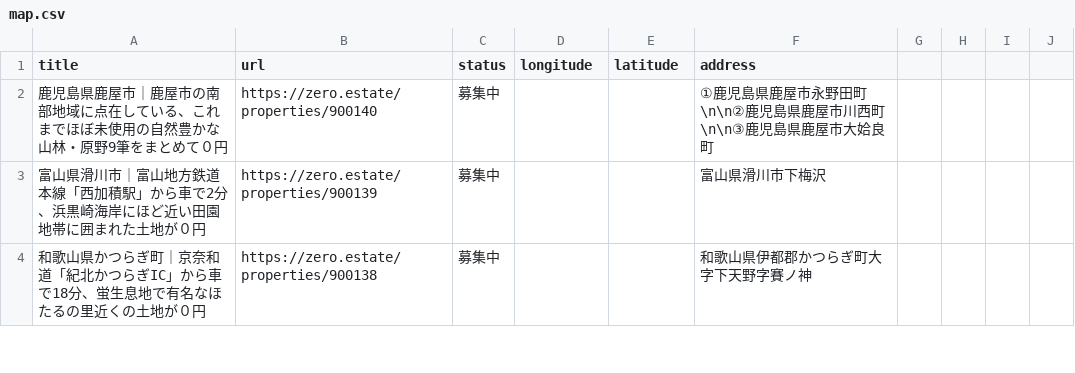
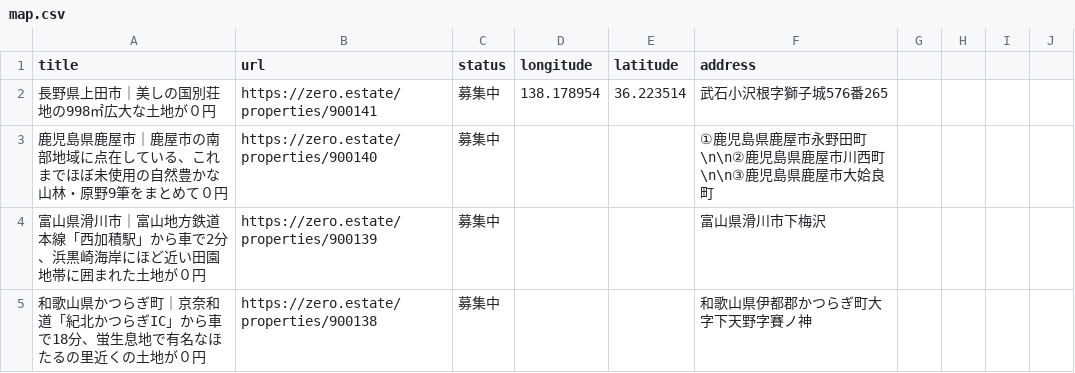
Before and after one commit to 5ym/zero-owner, a CSV file: map.csv, drawn as a sheet; only a part is shown.

```diff
--- a/map.csv
+++ b/map.csv
@@ -1,2 +1,3 @@
 title,url,status,longitude,latitude,address
+"長野県上田市｜美しの国別荘地の998㎡広大な土地が０円",https://zero.estate/properties/900141,募集中,138.178954,36.223514,武石小沢根字獅子城576番265
 "鹿児島県鹿屋市｜鹿屋市の南部地域に点在している、これまでほぼ未使用の自然豊かな山林・原野9筆をまとめて０円",https://zero.estate/properties/900140,募集中,,,①鹿児島県鹿屋市永野田町\n\n②鹿児島県鹿屋市川西町\n\n③鹿児島県鹿屋市大姶良町
```
